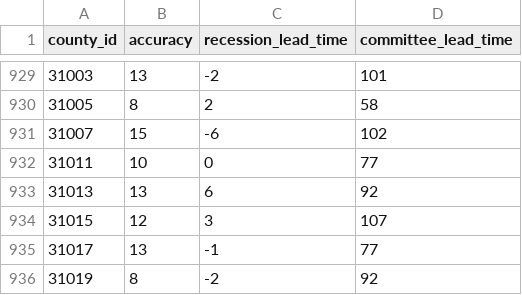
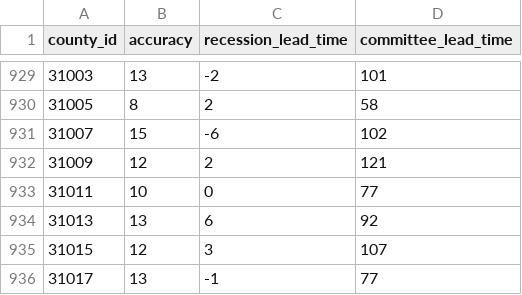
Before and after one commit to markgsheppard/SahmRule, a CSV file: data-source/map-data/map-data-aggregated.csv, drawn as a sheet; only a part is shown, gaps mark what is left out; the shorter side is filled out with more unchanged rows.

```diff
--- a/data-source/map-data/map-data-aggregated.csv
+++ b/data-source/map-data/map-data-aggregated.csv
@@ -931,2 +931,3 @@ county_id,accuracy,recession_lead_time,committee_lead_time
 31007,15,-6,102
+31009,12,2,121
 31011,10,0,77
```
Also changed, not shown: data-source/tool-data/USEPUINDXD.csv, 13 other files.
